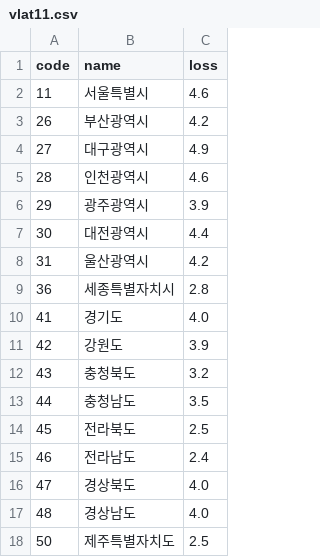
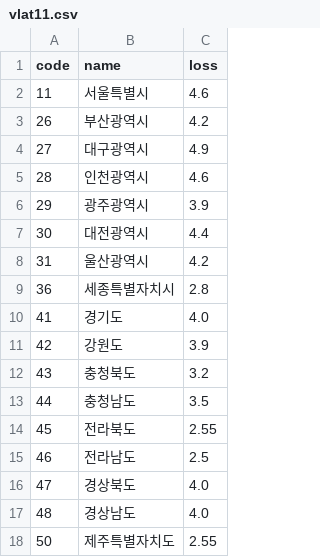
Before and after one commit to nini12091/vlat, a CSV file: vlat11.csv, drawn as a sheet.

Commit message:
Update vlat11.csv

```diff
--- a/vlat11.csv
+++ b/vlat11.csv
@@ -13,6 +13,6 @@ code,name,loss
 44,충청남도,3.5
-45,전라북도,2.5
-46,전라남도,2.4
+45,전라북도,2.55
+46,전라남도,2.5
 47,경상북도,4.0
 48,경상남도,4.0
-50,제주특별자치도,2.5
+50,제주특별자치도,2.55
```
